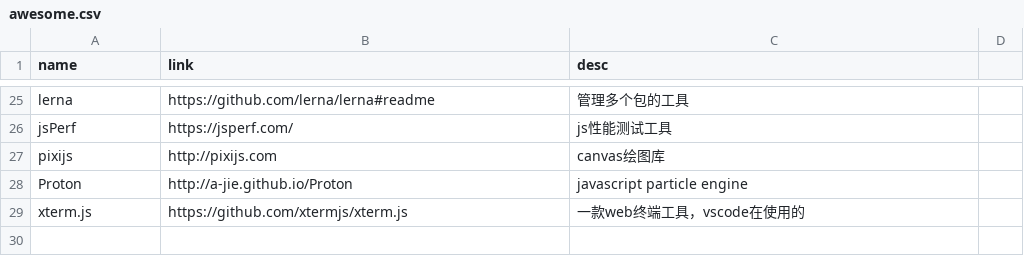
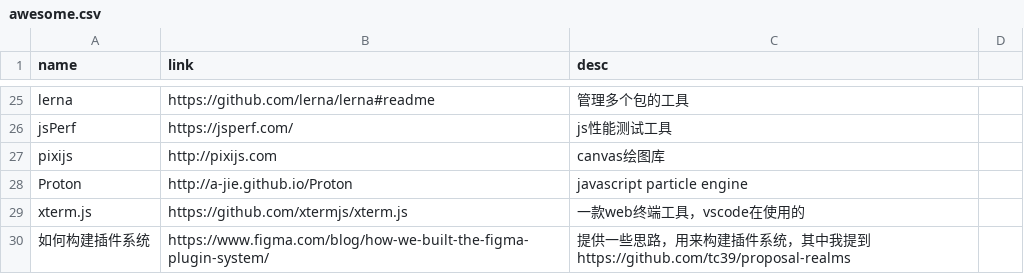
Before and after one commit to werts/werts.github.io, a CSV file: _data/awesome.csv, drawn as a sheet; only a part is shown, gaps mark what is left out; the diff names each change by its address in the sheet, - before the commit and + after, or states it on an @@ line.

Commit message:
new awesome

```diff
--- a/_data/awesome.csv
+++ b/_data/awesome.csv
+row 30: 如何构建插件系统 | https://www.figma.com/blog/how-we-built-the-figma-plugin-system/ | 提供一些思路，用来构建插件系统，其中我提到 https://github.com/tc39/proposal-realms
```
